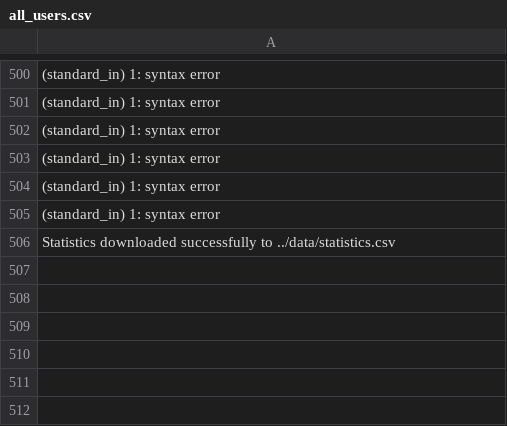
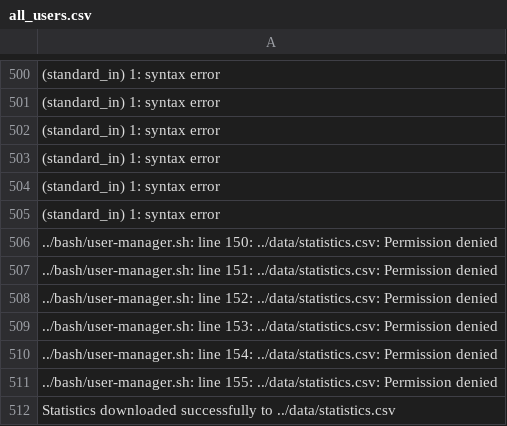
Before and after one commit to Valdo09/life_prognosis, a CSV file: data/all_users.csv, drawn as a sheet; only a part is shown, gaps mark what is left out.

```diff
--- a/data/all_users.csv
+++ b/data/all_users.csv
@@ -505,2 +505,8 @@
 (standard_in) 1: syntax error
+../bash/user-manager.sh: line 150: ../data/statistics.csv: Permission denied
+../bash/user-manager.sh: line 151: ../data/statistics.csv: Permission denied
+../bash/user-manager.sh: line 152: ../data/statistics.csv: Permission denied
+../bash/user-manager.sh: line 153: ../data/statistics.csv: Permission denied
+../bash/user-manager.sh: line 154: ../data/statistics.csv: Permission denied
+../bash/user-manager.sh: line 155: ../data/statistics.csv: Permission denied
 Statistics downloaded successfully to ../data/statistics.csv
```
Also changed, not shown: 6 other files.
